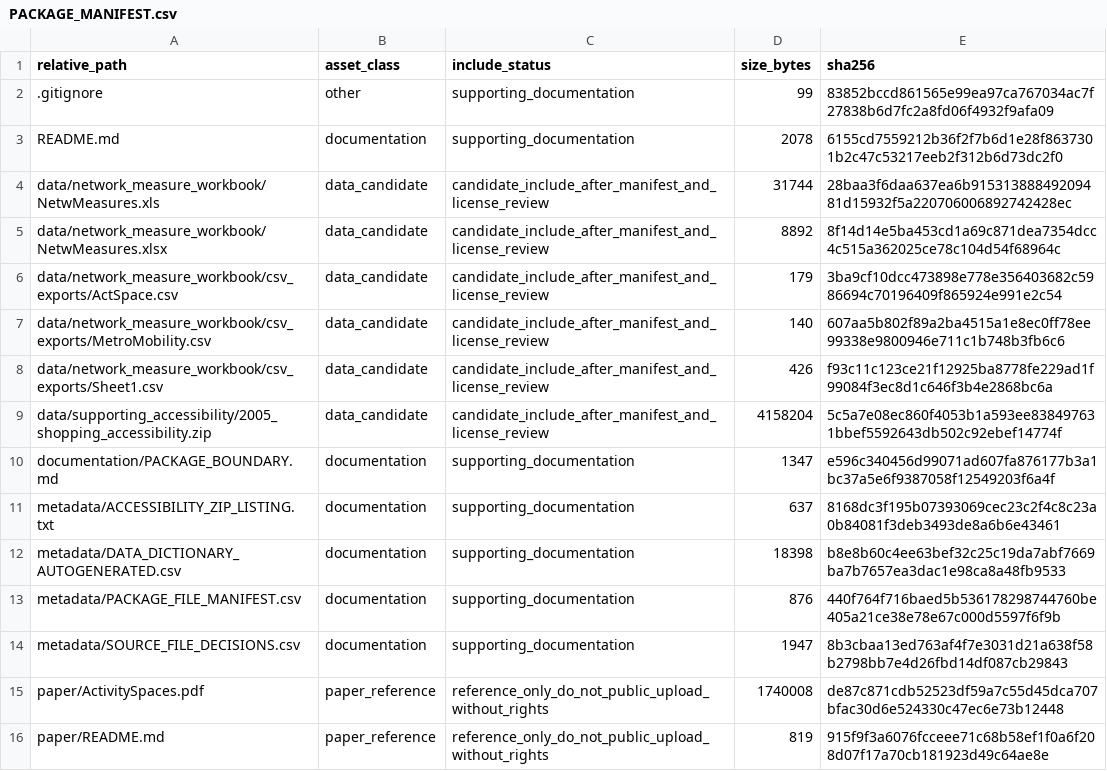
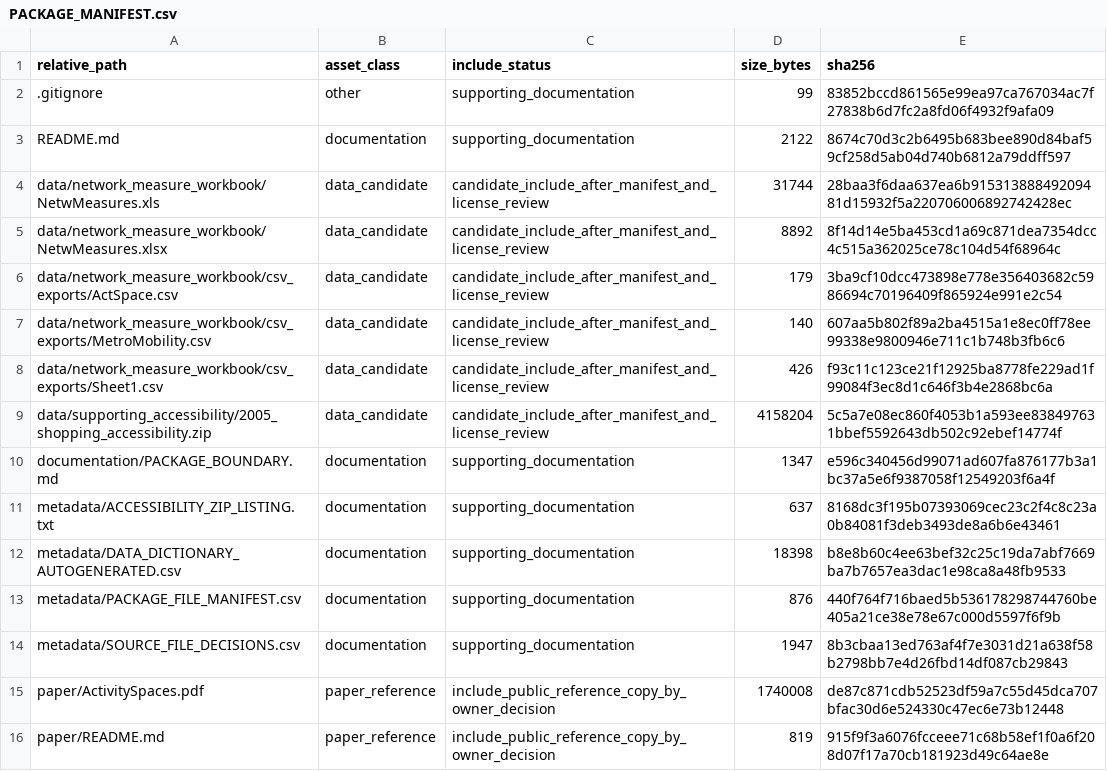
Before and after one commit to dlevinson/paper-2015-10-street-network-structure-and-activity-spaces, a CSV file: PACKAGE_MANIFEST.csv, drawn as a sheet.

Commit message:
Prepare public package snapshot

```diff
--- a/PACKAGE_MANIFEST.csv
+++ b/PACKAGE_MANIFEST.csv
@@ -2,3 +2,3 @@ relative_path,asset_class,include_status,size_bytes,sha256
 .gitignore,other,supporting_documentation,99,83852bccd861565e99ea97ca767034ac7f27838b6d7fc2a8fd06f4932f9afa09
-README.md,documentation,supporting_documentation,2078,6155cd7559212b36f2f7b6d1e28f8637301b2c47c53217eeb2f312b6d73dc2f0
+README.md,documentation,supporting_documentation,2122,8674c70d3c2b6495b683bee890d84baf59cf258d5ab04d740b6812a79ddff597
 data/network_measure_workbook/NetwMeasures.xls,data_candidate,candidate_include_after_manifest_and_license_review,31744,28baa3f6daa637ea6b91531388849209481d15932f5a220706006892742428ec
@@ -14,3 +14,3 @@ metadata/PACKAGE_FILE_MANIFEST.csv,documentation,supporting_documentation,876,44
 metadata/SOURCE_FILE_DECISIONS.csv,documentation,supporting_documentation,1947,8b3cbaa13ed763af4f7e3031d21a638f58b2798bb7e4d26fbd14df087cb29843
-paper/ActivitySpaces.pdf,paper_reference,reference_only_do_not_public_upload_without_rights,1740008,de87c871cdb52523df59a7c55d45dca707bfac30d6e524330c47ec6e73b12448
-paper/README.md,paper_reference,reference_only_do_not_public_upload_without_rights,819,915f9f3a6076fcceee71c68b58ef1f0a6f208d07f17a70cb181923d49c64ae8e
+paper/ActivitySpaces.pdf,paper_reference,include_public_reference_copy_by_owner_decision,1740008,de87c871cdb52523df59a7c55d45dca707bfac30d6e524330c47ec6e73b12448
+paper/README.md,paper_reference,include_public_reference_copy_by_owner_decision,819,915f9f3a6076fcceee71c68b58ef1f0a6f208d07f17a70cb181923d49c64ae8e
```
Also changed, not shown: 3 other files.
